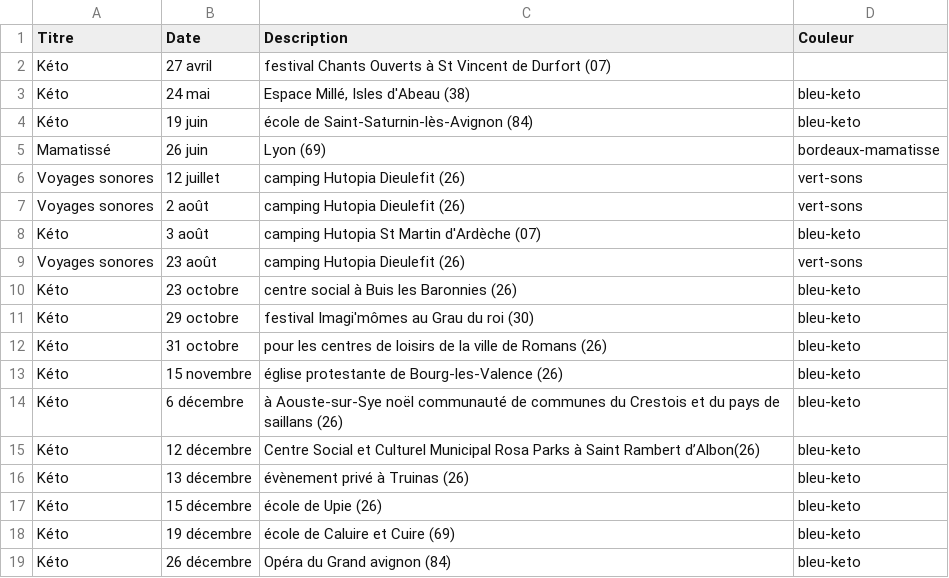
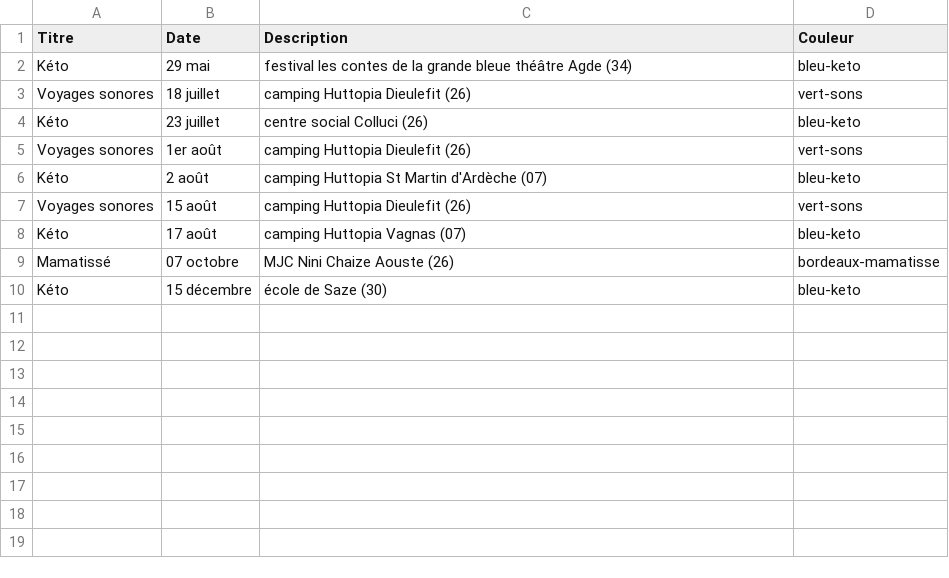
Before and after one commit to serpinet/ciesoham, a CSV file: DATES.csv, drawn as a sheet.

Commit message:
Changement de dates mai 2026

```diff
--- a/DATES.csv
+++ b/DATES.csv
@@ -1,19 +1,10 @@
 Titre,Date,Description,Couleur
-Kéto,27 avril,festival Chants Ouverts à St Vincent de Durfort (07)
-Kéto,24 mai,"Espace Millé, Isles d'Abeau (38)",bleu-keto
-Kéto,19 juin,école de Saint-Saturnin-lès-Avignon (84),bleu-keto
-Mamatissé,26 juin,Lyon (69),bordeaux-mamatisse
-Voyages sonores,12 juillet,camping Hutopia Dieulefit (26),vert-sons
-Voyages sonores,2 août,camping Hutopia Dieulefit (26),vert-sons
-Kéto,3 août,camping Hutopia St Martin d'Ardèche (07),bleu-keto
-Voyages sonores,23 août,camping Hutopia Dieulefit (26),vert-sons
-Kéto,23 octobre,centre social à Buis les Baronnies (26),bleu-keto
-Kéto,29 octobre,festival Imagi'mômes au Grau du roi (30),bleu-keto
-Kéto,31 octobre,pour les centres de loisirs de la ville de Romans (26),bleu-keto
-Kéto,15 novembre,église protestante de Bourg-les-Valence (26),bleu-keto
-Kéto,6 décembre,à Aouste-sur-Sye noël communauté de communes du Crestois et du pays de saillans (26),bleu-keto
-Kéto,12 décembre,Centre Social et Culturel Municipal Rosa Parks à Saint Rambert d’Albon(26),bleu-keto
-Kéto,13 décembre,évènement privé à Truinas (26),bleu-keto
-Kéto,15 décembre,école de Upie (26),bleu-keto
-Kéto,19 décembre,école de Caluire et Cuire (69),bleu-keto
-Kéto,26 décembre,Opéra du Grand avignon (84),bleu-keto
+Kéto,29 mai,festival les contes de la grande bleue théâtre Agde (34),bleu-keto
+Voyages sonores,18 juillet,camping Huttopia Dieulefit (26),vert-sons
+Kéto,23 juillet,centre social Colluci (26),bleu-keto
+Voyages sonores,1er août,camping Huttopia Dieulefit (26),vert-sons
+Kéto,2 août,camping Huttopia St Martin d'Ardèche (07),bleu-keto
+Voyages sonores,15 août,camping Huttopia Dieulefit (26),vert-sons
+Kéto,17 août,camping Huttopia Vagnas (07),bleu-keto
+Mamatissé,07 octobre,MJC Nini Chaize Aouste (26),bordeaux-mamatisse
+Kéto,15 décembre,école de Saze (30),bleu-keto
```
Also changed, not shown: Nousavons2025.csv.
